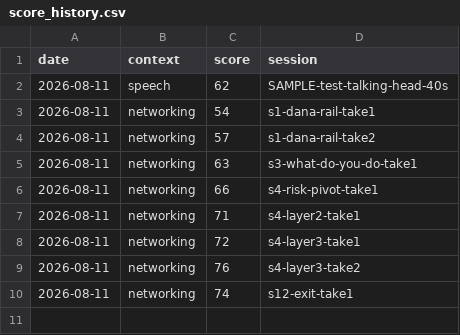
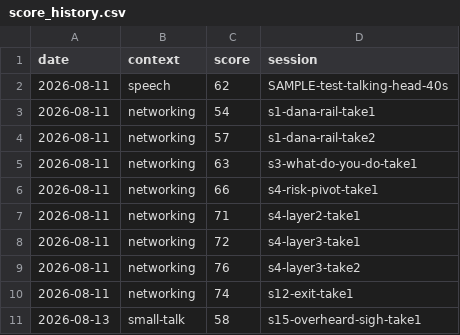
Before and after one commit to Kennynneken/CommunicationsCoach, a CSV file: reports/score_history.csv, drawn as a sheet.

```diff
--- a/reports/score_history.csv
+++ b/reports/score_history.csv
@@ -10 +10,2 @@ date,context,score,session
 2026-08-11,networking,74,s12-exit-take1
+2026-08-13,small-talk,58,s15-overheard-sigh-take1
```
Also changed, not shown: reports/dimension_history.csv, 8 other files.
